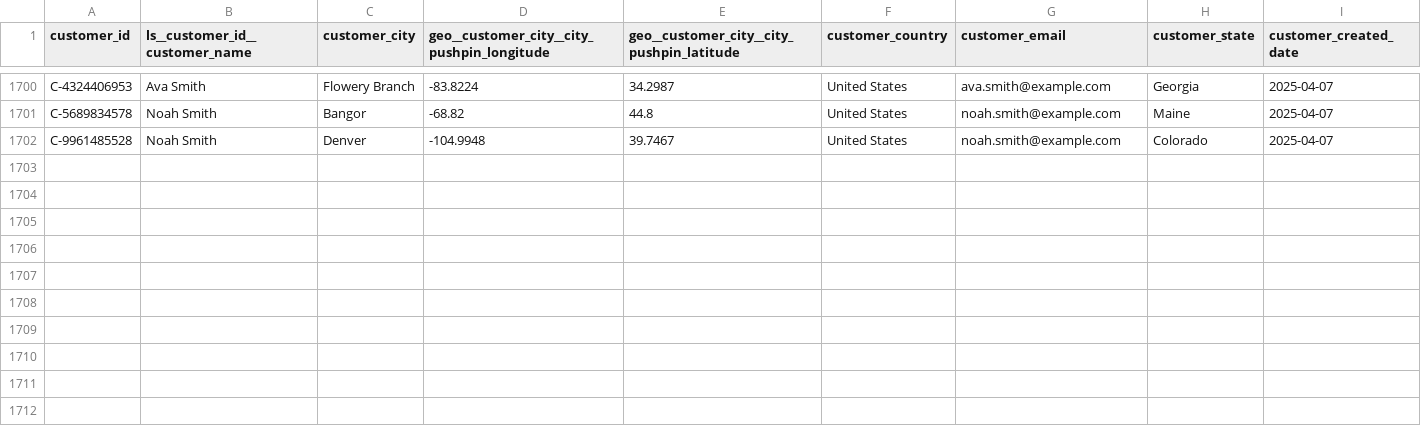
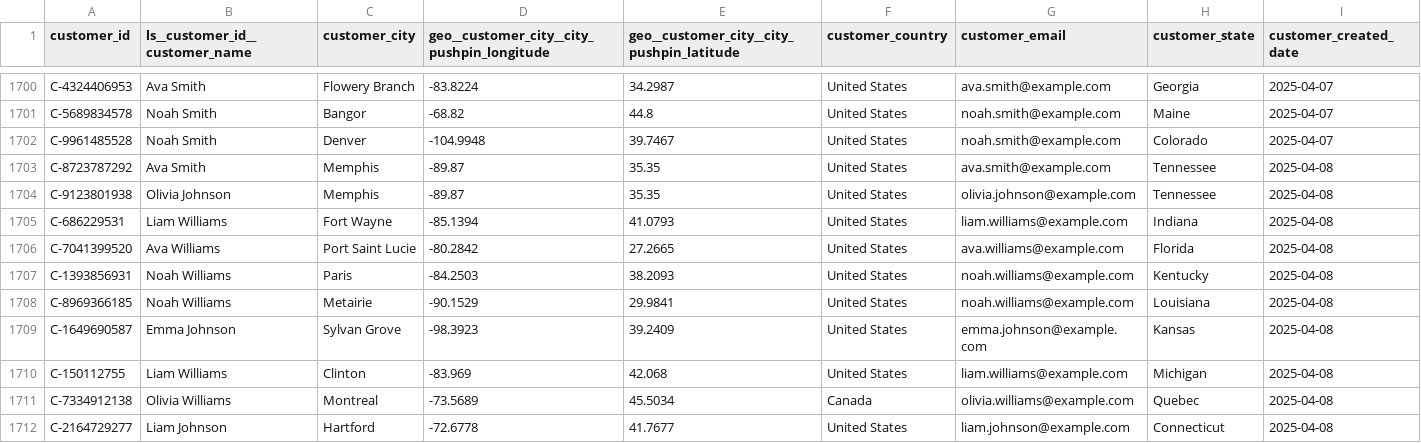
Before and after one commit to janpansky/demo_data, a CSV file: data/customer.csv, drawn as a sheet; only a part is shown, gaps mark what is left out; rows hold the shown columns only; the diff names each change by its address in the sheet, - before the commit and + after, or states it on an @@ line.

```diff
--- a/data/customer.csv
+++ b/data/customer.csv
+row 1703: C-8723787292 | Ava Smith | Memphis | -89.87 | 35.35 | United States | ava.smith@example.com | Tennessee | 2025-04-08
+row 1704: C-9123801938 | Olivia Johnson | Memphis | -89.87 | 35.35 | United States | olivia.johnson@example.com | Tennessee | 2025-04-08
+row 1705: C-686229531 | Liam Williams | Fort Wayne | -85.1394 | 41.0793 | United States | liam.williams@example.com | Indiana | 2025-04-08
+row 1706: C-7041399520 | Ava Williams | Port Saint Lucie | -80.2842 | 27.2665 | United States | ava.williams@example.com | Florida | 2025-04-08
+row 1707: C-1393856931 | Noah Williams | Paris | -84.2503 | 38.2093 | United States | noah.williams@example.com | Kentucky | 2025-04-08
+row 1708: C-8969366185 | Noah Williams | Metairie | -90.1529 | 29.9841 | United States | noah.williams@example.com | Louisiana | 2025-04-08
+row 1709: C-1649690587 | Emma Johnson | Sylvan Grove | -98.3923 | 39.2409 | United States | emma.johnson@example.com | Kansas | 2025-04-08
+row 1710: C-150112755 | Liam Williams | Clinton | -83.969 | 42.068 | United States | liam.williams@example.com | Michigan | 2025-04-08
+row 1711: C-7334912138 | Olivia Williams | Montreal | -73.5689 | 45.5034 | Canada | olivia.williams@example.com | Quebec | 2025-04-08
+row 1712: C-2164729277 | Liam Johnson | Hartford | -72.6778 | 41.7677 | United States | liam.johnson@example.com | Connecticut | 2025-04-08
```
Also changed, not shown: data/returns.csv, 1 other file.
